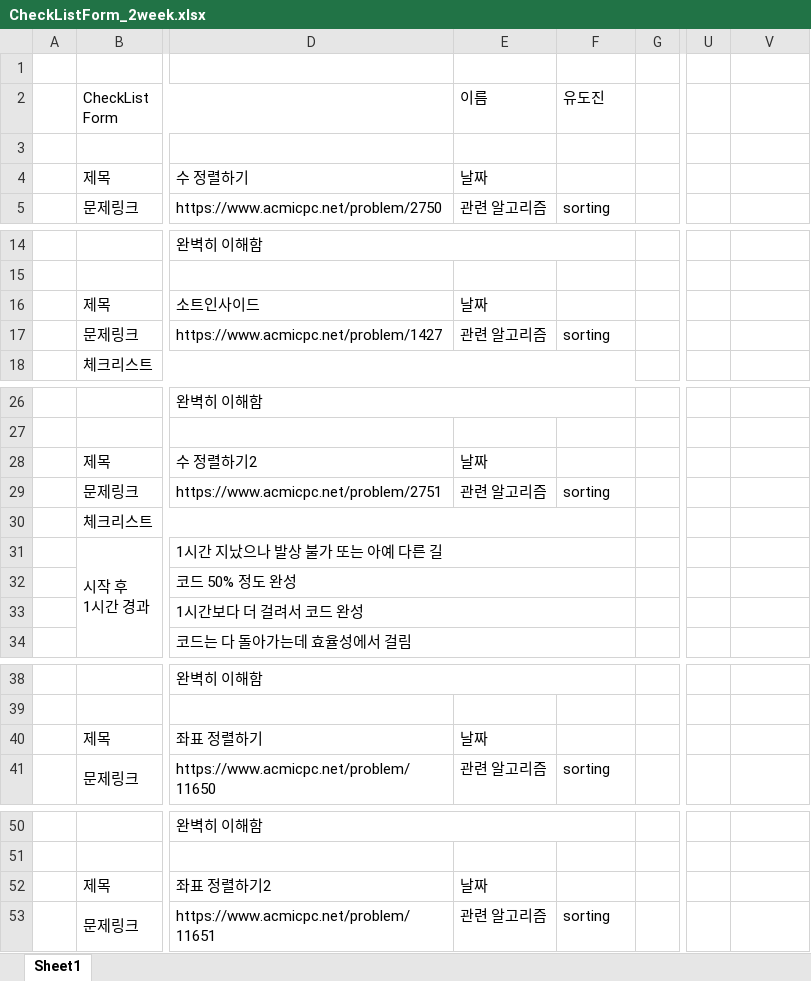
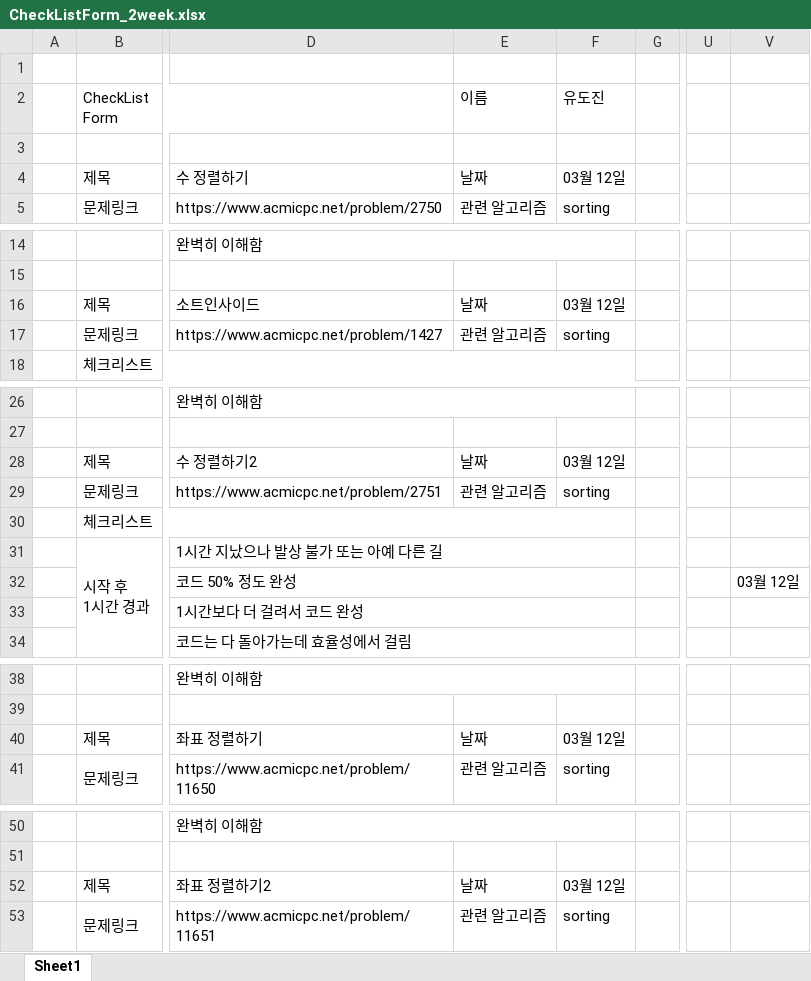
Before and after one commit to SeonjaeHyeon/Study-21-1-codingTest, an Excel workbook: dojinyou/code_2week/CheckListForm_2week.xlsx, sheet Sheet1, drawn as a sheet; only a part is shown, gaps mark what is left out; values as stored, in another font and other column widths than the file's, no cell formats; the diff covers the shown part only; the diff names each change by its address in the sheet, - before the commit and + after, or states it on an @@ line.

Commit message:
update solve file for problem of 2 week

```diff
--- a/dojinyou/code_2week/CheckListForm_2week.xlsx (sheet Sheet1)
+++ b/dojinyou/code_2week/CheckListForm_2week.xlsx (sheet Sheet1)
-F4 (유도진): (empty)
+F4 (유도진): 03월 12일
-F16 (유도진): (empty)
+F16 (유도진): 03월 12일
-F28 (유도진): (empty)
+F28 (유도진): 03월 12일
-V32: (empty)
+V32: 03월 12일
-F40 (유도진): (empty)
+F40 (유도진): 03월 12일
-F52 (유도진): (empty)
+F52 (유도진): 03월 12일
```
Also changed, not shown: 5 edited cells elsewhere in this sheet, cell formats, 10 other files.
